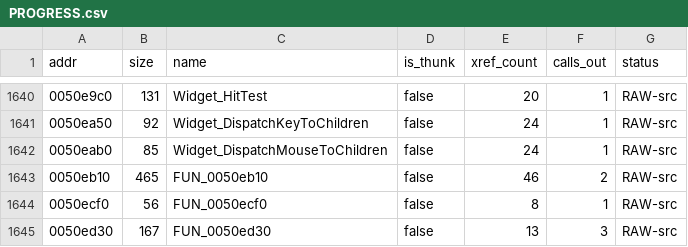
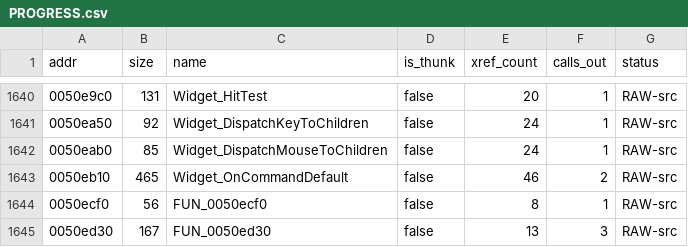
Before and after one commit to colemancda/GunBound-Decomp, a CSV file: PROGRESS.csv, drawn as a sheet; only a part is shown, gaps mark what is left out.

Commit message:
Name FUN_0050eb10 -> Widget_OnCommandDefault (leaf slot-7 default: focus next/prev/set + parent forward)

```diff
--- a/PROGRESS.csv
+++ b/PROGRESS.csv
@@ -1642,3 +1642,3 @@ addr,size,name,is_thunk,xref_count,calls_out,status
 0050eab0,85,Widget_DispatchMouseToChildren,false,24,1,RAW-src
-0050eb10,465,FUN_0050eb10,false,46,2,RAW-src
+0050eb10,465,Widget_OnCommandDefault,false,46,2,RAW-src
 0050ecf0,56,FUN_0050ecf0,false,8,1,RAW-src
```
Also changed, not shown: 15 other files.
